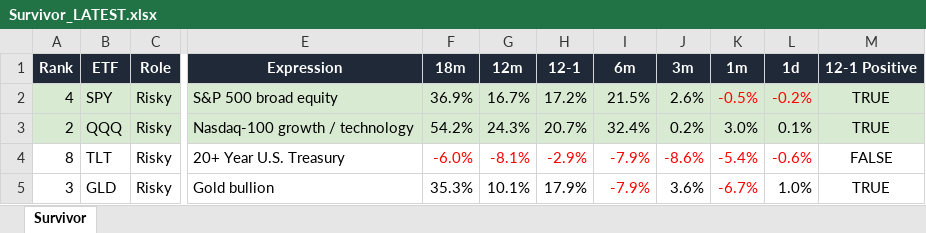
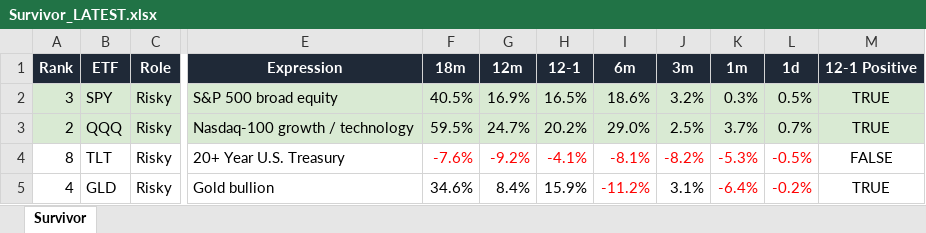
Before and after one commit to DarkMoonv1/NEFTy, an Excel workbook: Survivor_LATEST.xlsx, sheet Survivor, drawn as a sheet; only a part is shown, gaps mark what is left out; values as stored, in another font and other column widths than the file's, no borders; the diff covers the shown part only; the diff names each change by its address in the sheet, - before the commit and + after, or states it on an @@ line.

Commit message:
Update Survivor_LATEST.xlsx

```diff
--- a/Survivor_LATEST.xlsx (sheet Survivor)
+++ b/Survivor_LATEST.xlsx (sheet Survivor)
-A2 (Rank): 4
+A2 (Rank): 3
-F2 (18m): 36.9%
+F2 (18m): 40.5%
-G2 (12m): 16.7%
+G2 (12m): 16.9%
-H2 (12-1): 17.2%
+H2 (12-1): 16.5%
-I2 (6m): 21.5%
+I2 (6m): 18.6%
-J2 (3m): 2.6%
+J2 (3m): 3.2%
-K2 (1m): -0.5%
+K2 (1m): 0.3%
-K2:L2 text colour: #FF0000
+K2:L2 text colour: black
-L2 (1d): -0.2%
+L2 (1d): 0.5%
-F3 (18m): 54.2%
+F3 (18m): 59.5%
-G3 (12m): 24.3%
+G3 (12m): 24.7%
-H3 (12-1): 20.7%
+H3 (12-1): 20.2%
-I3 (6m): 32.4%
+I3 (6m): 29.0%
-J3 (3m): 0.2%
+J3 (3m): 2.5%
-K3 (1m): 3.0%
+K3 (1m): 3.7%
-L3 (1d): 0.1%
+L3 (1d): 0.7%
-F4 (18m): -6.0%
+F4 (18m): -7.6%
-G4 (12m): -8.1%
+G4 (12m): -9.2%
-H4 (12-1): -2.9%
+H4 (12-1): -4.1%
-I4 (6m): -7.9%
+I4 (6m): -8.1%
-J4 (3m): -8.6%
+J4 (3m): -8.2%
-K4 (1m): -5.4%
+K4 (1m): -5.3%
-L4 (1d): -0.6%
+L4 (1d): -0.5%
-A5 (Rank): 3
+A5 (Rank): 4
-F5 (18m): 35.3%
+F5 (18m): 34.6%
-G5 (12m): 10.1%
+G5 (12m): 8.4%
-H5 (12-1): 17.9%
+H5 (12-1): 15.9%
-I5 (6m): -7.9%
+I5 (6m): -11.2%
-J5 (3m): 3.6%
+J5 (3m): 3.1%
-K5 (1m): -6.7%
+K5 (1m): -6.4%
-L5 (1d): 1.0%
+L5 (1d): -0.2%
-L5 text colour: black
+L5 text colour: #FF0000
```
Also changed, not shown: 27 edited cells and cell formats elsewhere in this sheet.
